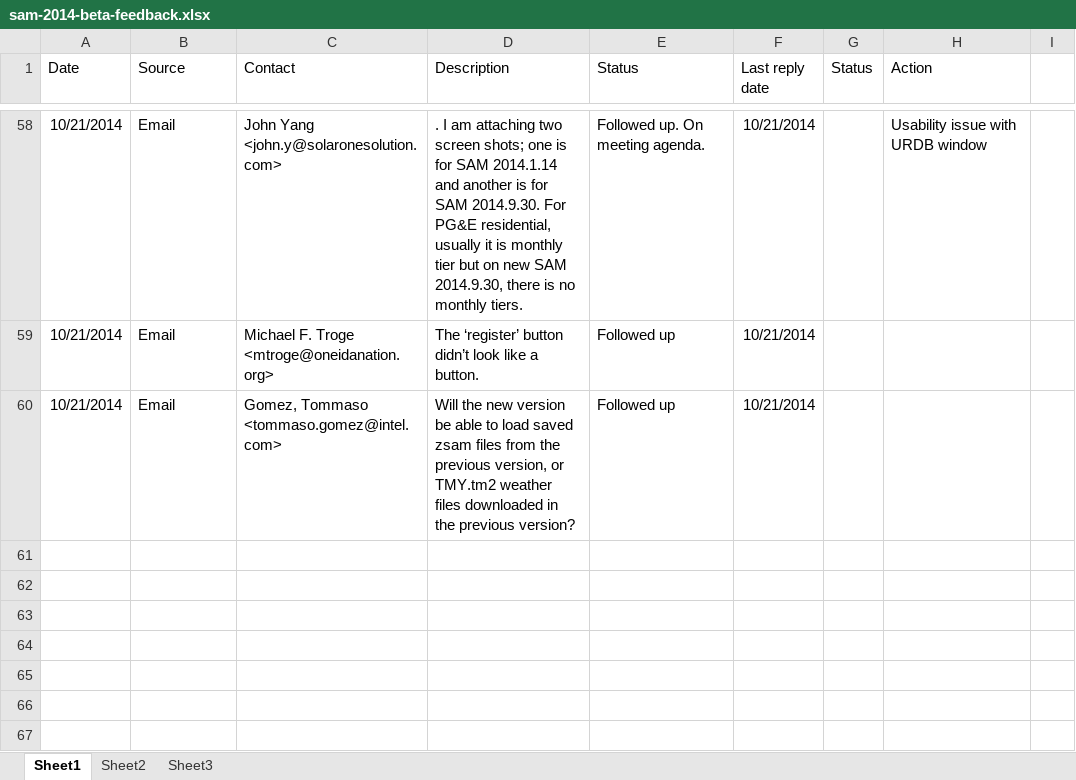
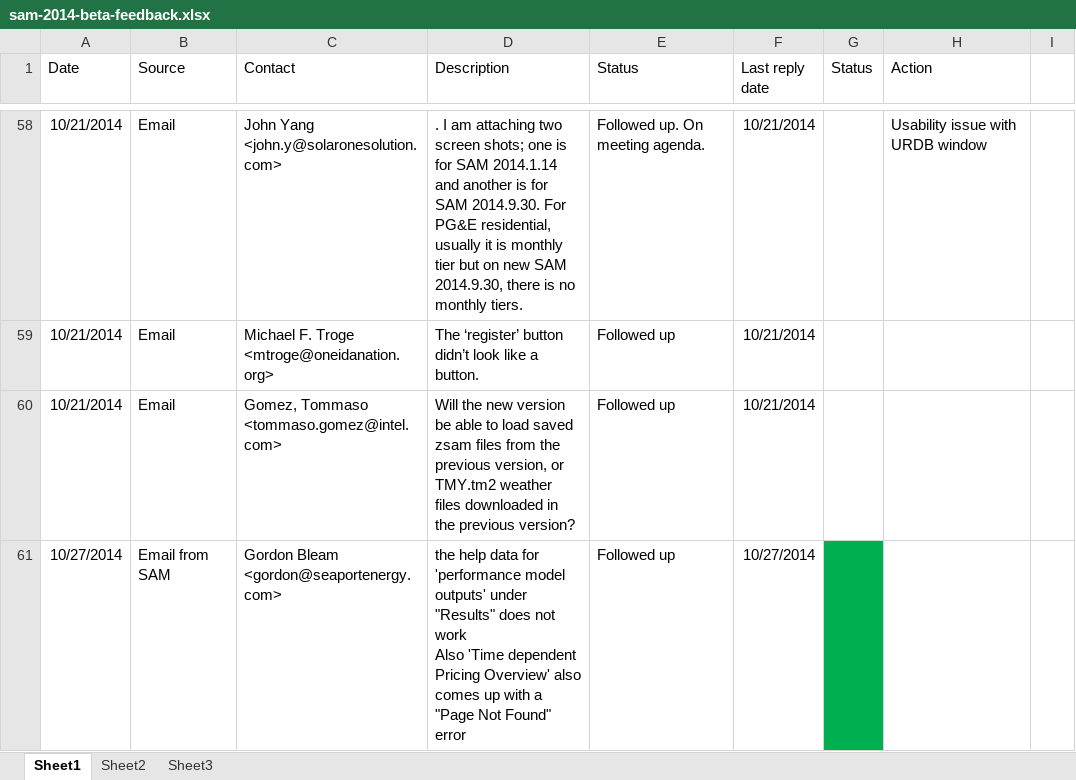
Before and after one commit to NREL/SAM, an Excel workbook: sam-2014-beta-feedback.xlsx, sheet Sheet1, drawn as a sheet; only a part is shown, gaps mark what is left out; values as stored, in another font and other column widths than the file's, no borders; ↵ is a line break in a cell; the diff covers the shown part only; the diff names each change by its address in the sheet, - before the commit and + after, or states it on an @@ line.

```diff
--- a/sam-2014-beta-feedback.xlsx (sheet Sheet1)
+++ b/sam-2014-beta-feedback.xlsx (sheet Sheet1)
+row 61: 10/27/2014 | Email from SAM | Gordon Bleam <gordon@seaportenergy.com> | the help data for 'performance model outputs' under "Results" does not work ↵ Also 'Time dependent Pricing Overview' also comes up with a "Page Not Found" error | Followed up | 10/27/2014
```
Also changed, not shown: 1 added row, 3 edited cells and cell formats elsewhere in this sheet.
